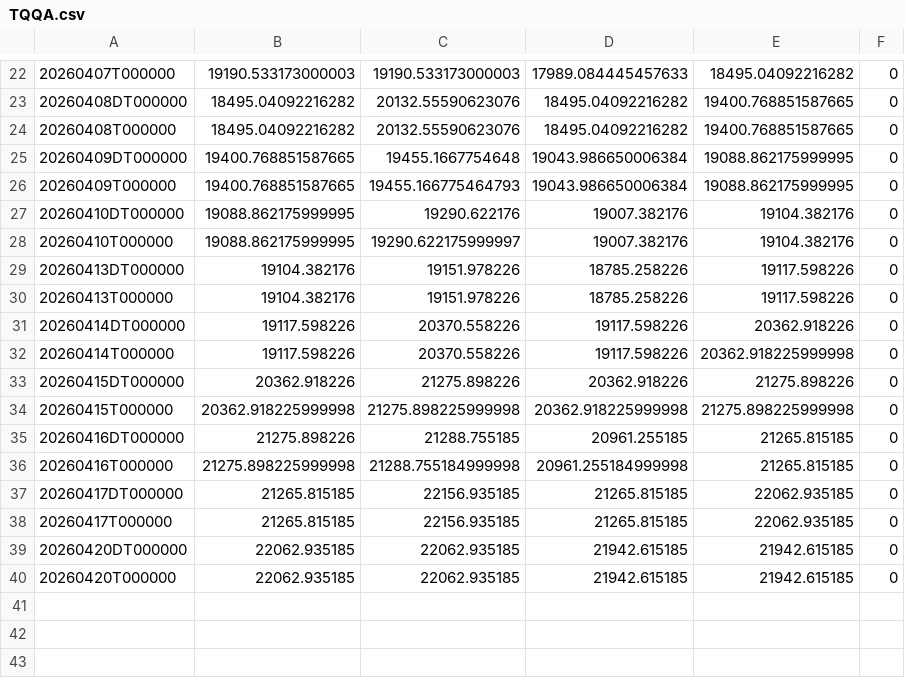
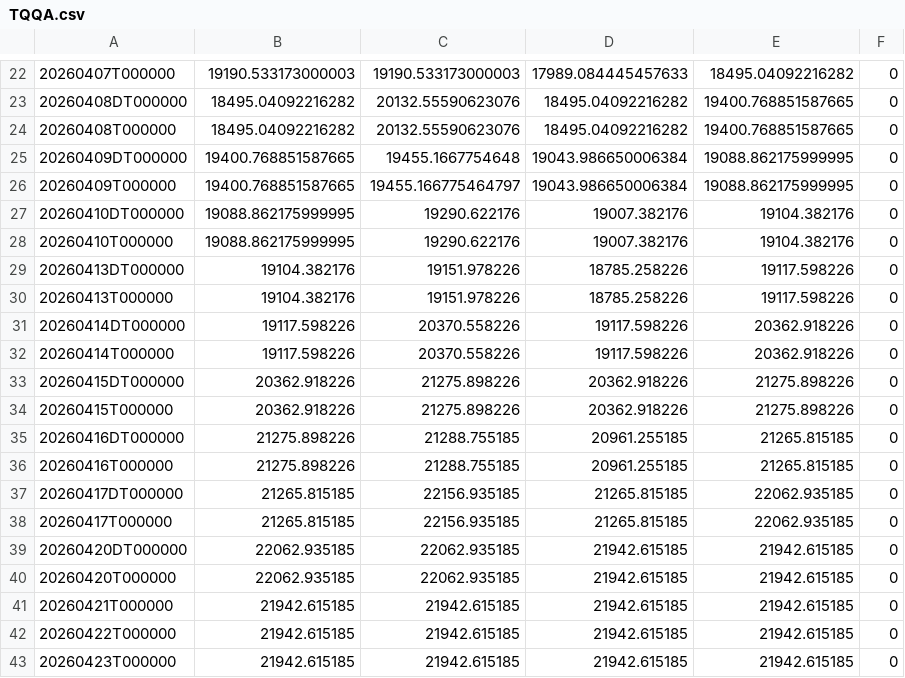
Before and after one commit to ymunwes/seed_youngDreamer_strategies, a CSV file: data/TQQA.csv, drawn as a sheet; only a part is shown, gaps mark what is left out; the diff covers the shown part only.

```diff
--- a/data/TQQA.csv
+++ b/data/TQQA.csv
@@ -25,5 +25,5 @@
 20260409DT000000,19400.768851587665,19455.1667754648,19043.986650006384,19088.862175999995,0
-20260409T000000,19400.768851587665,19455.166775464793,19043.986650006384,19088.862175999995,0
+20260409T000000,19400.768851587665,19455.166775464797,19043.986650006384,19088.862175999995,0
 20260410DT000000,19088.862175999995,19290.622176,19007.382176,19104.382176,0
-20260410T000000,19088.862175999995,19290.622175999997,19007.382176,19104.382176,0
+20260410T000000,19088.862175999995,19290.622176,19007.382176,19104.382176,0
 20260413DT000000,19104.382176,19151.978226,18785.258226,19117.598226,0
@@ -31,7 +31,7 @@
 20260414DT000000,19117.598226,20370.558226,19117.598226,20362.918226,0
-20260414T000000,19117.598226,20370.558226,19117.598226,20362.918225999998,0
+20260414T000000,19117.598226,20370.558226,19117.598226,20362.918226,0
 20260415DT000000,20362.918226,21275.898226,20362.918226,21275.898226,0
-20260415T000000,20362.918225999998,21275.898225999998,20362.918225999998,21275.898225999998,0
+20260415T000000,20362.918226,21275.898226,20362.918226,21275.898226,0
 20260416DT000000,21275.898226,21288.755185,20961.255185,21265.815185,0
-20260416T000000,21275.898225999998,21288.755184999998,20961.255184999998,21265.815185,0
+20260416T000000,21275.898226,21288.755185,20961.255185,21265.815185,0
 20260417DT000000,21265.815185,22156.935185,21265.815185,22062.935185,0
@@ -40 +40,4 @@
 20260420T000000,22062.935185,22062.935185,21942.615185,21942.615185,0
+20260421T000000,21942.615185,21942.615185,21942.615185,21942.615185,0
+20260422T000000,21942.615185,21942.615185,21942.615185,21942.615185,0
+20260423T000000,21942.615185,21942.615185,21942.615185,21942.615185,0
```
Also changed, not shown: 5 edited cells elsewhere in this file, data/QLDT.csv, data/QQQD.csv, 15 other files.
